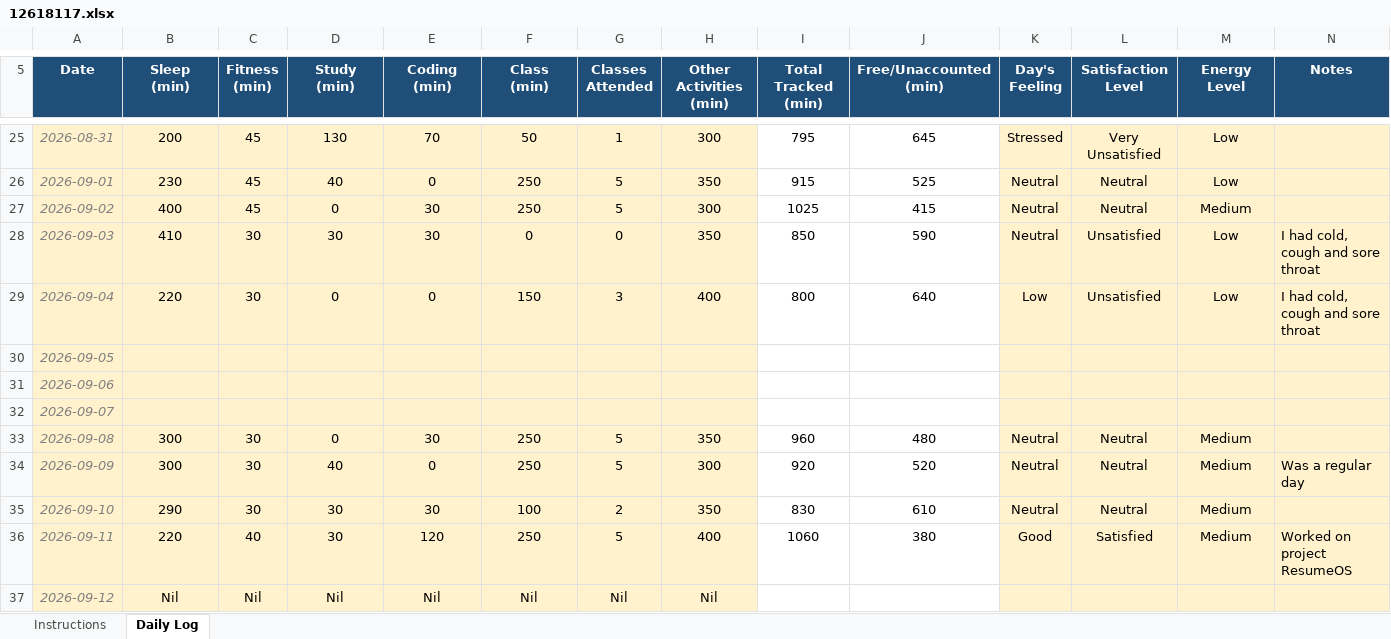
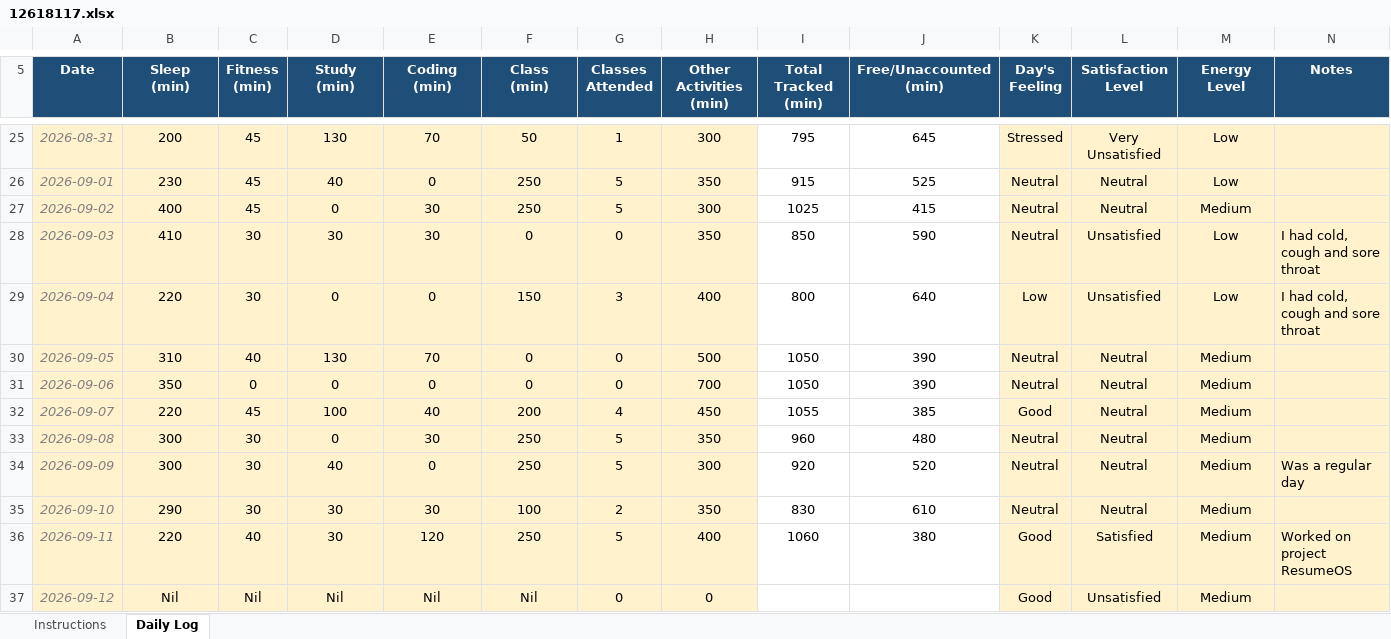
Before and after one commit to CODEMASTERSTACK/MCA_SEM1_DATA, an Excel workbook: 12618117.xlsx, sheet Daily Log, drawn as a sheet; only a part is shown, gaps mark what is left out; values as stored, in another font and other column widths than the file's, no borders; conditional formats not drawn; the diff covers the shown part only; the diff names each change by its address in the sheet, - before the commit and + after, or states it on an @@ line.

```diff
--- a/12618117.xlsx (sheet Daily Log)
+++ b/12618117.xlsx (sheet Daily Log)
-B30 (Sleep (min)): (empty)
+B30 (Sleep (min)): 310
-C30 (Fitness (min)): (empty)
+C30 (Fitness (min)): 40
-D30 (Study (min)): (empty)
+D30 (Study (min)): 130
-E30 (Coding (min)): (empty)
+E30 (Coding (min)): 70
-F30:F31 (Class (min)): (empty)
+F30:F31 (Class (min)): 0
-G30:G31 (Classes Attended): (empty)
+G30:G31 (Classes Attended): 0
-H30 (Other Activities (min)): (empty)
+H30 (Other Activities (min)): 500
-I30:I31 (Total Tracked (min)): (empty)
+I30:I31 (Total Tracked (min)): 1050
-J30:J31 (Free/Unaccounted (min)): (empty)
+J30:J31 (Free/Unaccounted (min)): 390
-K30:K31 (Day's Feeling): (empty)
+K30:K31 (Day's Feeling): Neutral
-L30:L32 (Satisfaction Level): (empty)
+L30:L32 (Satisfaction Level): Neutral
-M30:M32 (Energy Level): (empty)
+M30:M32 (Energy Level): Medium
-B31 (Sleep (min)): (empty)
+B31 (Sleep (min)): 350
-C31 (Fitness (min)): (empty)
+C31 (Fitness (min)): 0
-D31 (Study (min)): (empty)
+D31 (Study (min)): 0
-E31 (Coding (min)): (empty)
+E31 (Coding (min)): 0
-H31 (Other Activities (min)): (empty)
+H31 (Other Activities (min)): 700
-B32 (Sleep (min)): (empty)
+B32 (Sleep (min)): 220
-C32 (Fitness (min)): (empty)
+C32 (Fitness (min)): 45
-D32 (Study (min)): (empty)
+D32 (Study (min)): 100
-E32 (Coding (min)): (empty)
+E32 (Coding (min)): 40
-F32 (Class (min)): (empty)
+F32 (Class (min)): 200
-G32 (Classes Attended): (empty)
+G32 (Classes Attended): 4
-H32 (Other Activities (min)): (empty)
+H32 (Other Activities (min)): 450
-I32 (Total Tracked (min)): (empty)
+I32 (Total Tracked (min)): 1055
-J32 (Free/Unaccounted (min)): (empty)
+J32 (Free/Unaccounted (min)): 385
-K32 (Day's Feeling): (empty)
+K32 (Day's Feeling): Good
-G37 (Classes Attended): Nil
+G37 (Classes Attended): 0
-H37 (Other Activities (min)): Nil
+H37 (Other Activities (min)): 0
-K37 (Day's Feeling): (empty)
+K37 (Day's Feeling): Good
-L37 (Satisfaction Level): (empty)
+L37 (Satisfaction Level): Unsatisfied
-M37 (Energy Level): (empty)
+M37 (Energy Level): Medium
```
Also changed, not shown: 1 added row and 75 edited cells elsewhere in this sheet, 9 other files.
